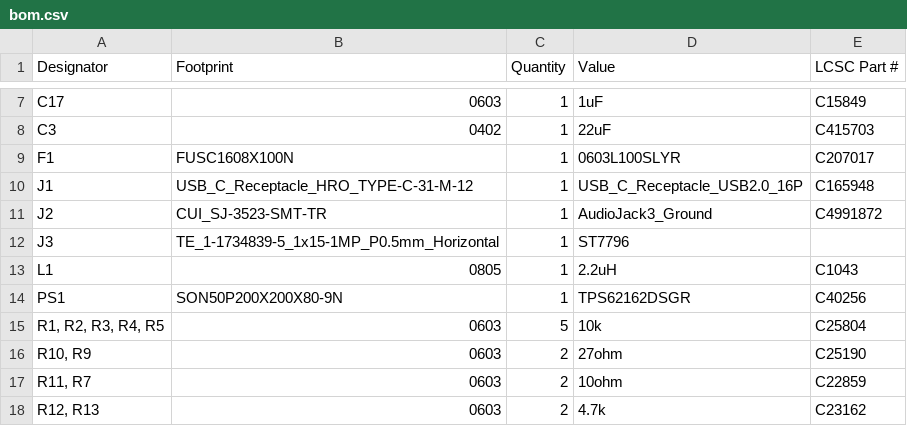
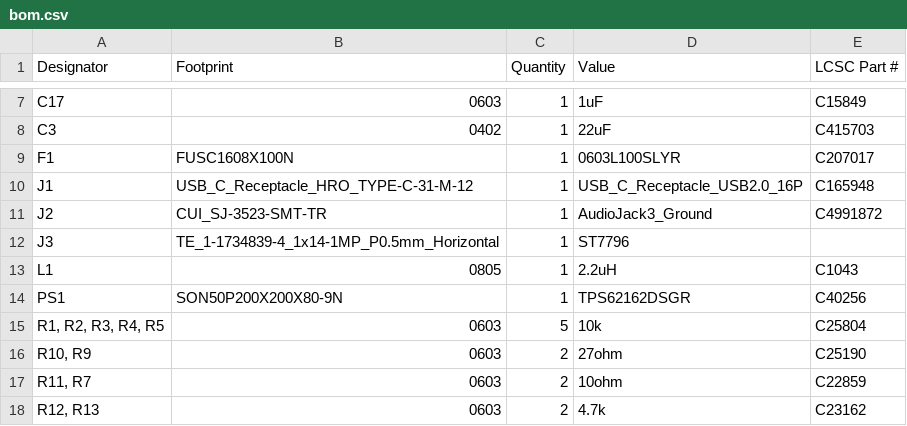
Before and after one commit to blazecoding2009/spotify-desk-thing, a CSV file: pcb/production/bom.csv, drawn as a sheet; only a part is shown, gaps mark what is left out.

```diff
--- a/pcb/production/bom.csv
+++ b/pcb/production/bom.csv
@@ -11,3 +11,3 @@ J1,USB_C_Receptacle_HRO_TYPE-C-31-M-12,1,USB_C_Receptacle_USB2.0_16P, C165948
 J2,CUI_SJ-3523-SMT-TR,1,AudioJack3_Ground,C4991872
-J3,TE_1-1734839-5_1x15-1MP_P0.5mm_Horizontal,1,ST7796,
+J3,TE_1-1734839-4_1x14-1MP_P0.5mm_Horizontal,1,ST7796,
 L1,0805,1,2.2uH,C1043
```
Also changed, not shown: pcb/production/positions.csv, 7 other files.
